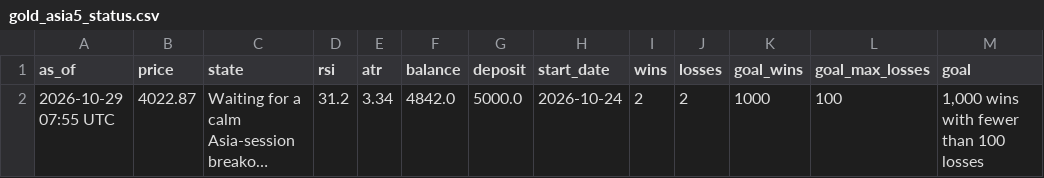
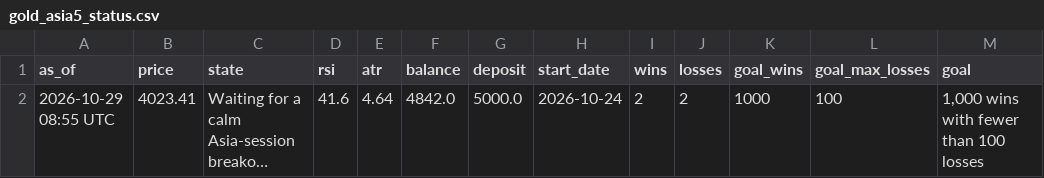
Before and after one commit to debtsolverscanada-lgtm/trading-results, a CSV file: data/gold_asia5_status.csv, drawn as a sheet; only a part is shown; long unchanged cells end in …; the diff names each change by its address in the sheet, - before the commit and + after, or states it on an @@ line.

```diff
--- a/data/gold_asia5_status.csv
+++ b/data/gold_asia5_status.csv
-A2 (as_of): 2026-10-29 07:55 UTC
+A2 (as_of): 2026-10-29 08:55 UTC
-B2 (price): 4022.87
+B2 (price): 4023.41
-D2 (rsi): 31.2
+D2 (rsi): 41.6
-E2 (atr): 3.34
+E2 (atr): 4.64
```
Also changed, not shown: data/gold_asia_status.csv, data/gold_dip_status.csv, 8 other files.
